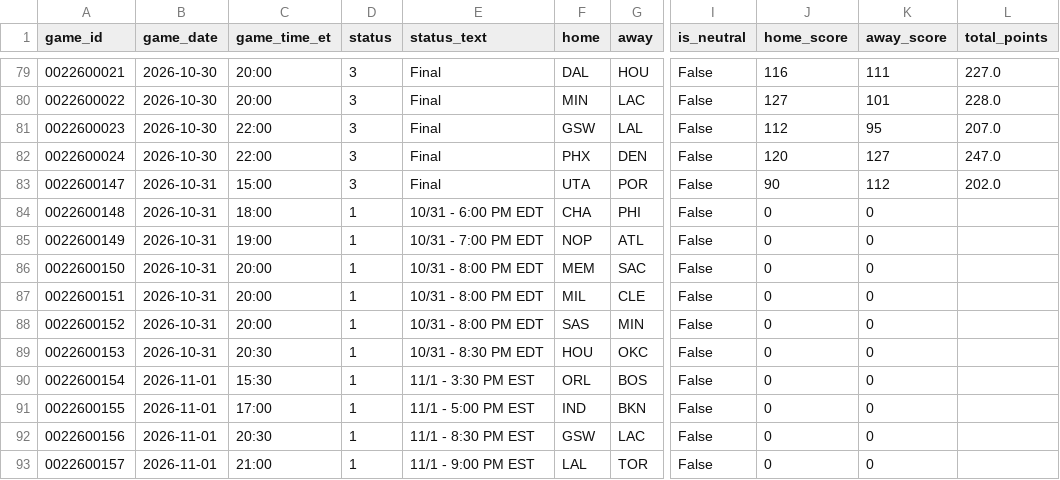
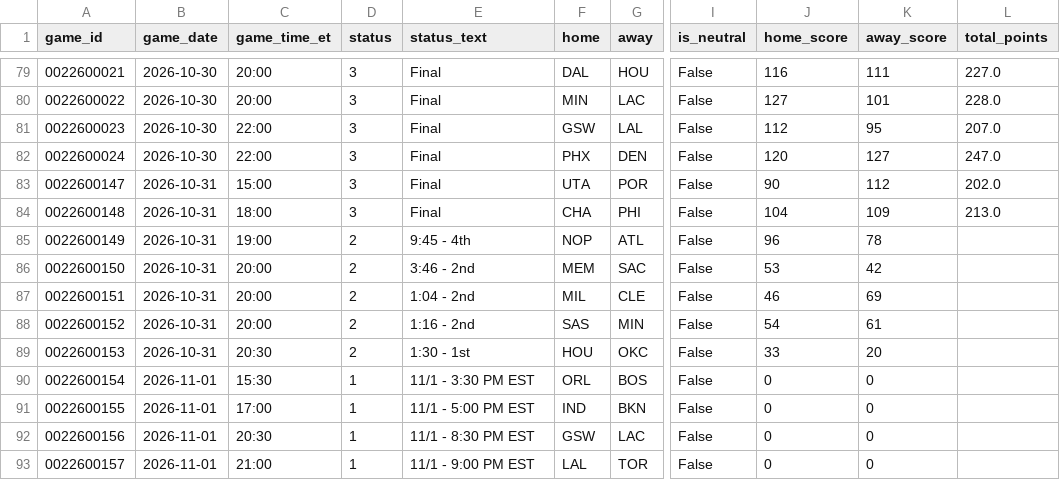
Before and after one commit to CARLMEDINAV/NBA-ML, a CSV file: artifacts/schedule_2026_27.csv, drawn as a sheet; only a part is shown, gaps mark what is left out; the diff names each change by its address in the sheet, - before the commit and + after, or states it on an @@ line.

```diff
--- a/artifacts/schedule_2026_27.csv
+++ b/artifacts/schedule_2026_27.csv
-D84 (status): 1
+D84 (status): 3
-E84 (status_text): 10/31 - 6:00 PM EDT
+E84 (status_text): Final
-J84 (home_score): 0
+J84 (home_score): 104
-K84 (away_score): 0
+K84 (away_score): 109
-L84 (total_points): (empty)
+L84 (total_points): 213.0
-D85:D89 (status): 1
+D85:D89 (status): 2
-E85 (status_text): 10/31 - 7:00 PM EDT
+E85 (status_text): 9:45 - 4th
-J85 (home_score): 0
+J85 (home_score): 96
-K85 (away_score): 0
+K85 (away_score): 78
-E86 (status_text): 10/31 - 8:00 PM EDT
+E86 (status_text): 3:46 - 2nd
-J86 (home_score): 0
+J86 (home_score): 53
-K86 (away_score): 0
+K86 (away_score): 42
-E87 (status_text): 10/31 - 8:00 PM EDT
+E87 (status_text): 1:04 - 2nd
-J87 (home_score): 0
+J87 (home_score): 46
-K87 (away_score): 0
+K87 (away_score): 69
-E88 (status_text): 10/31 - 8:00 PM EDT
+E88 (status_text): 1:16 - 2nd
-J88 (home_score): 0
+J88 (home_score): 54
-K88 (away_score): 0
+K88 (away_score): 61
-E89 (status_text): 10/31 - 8:30 PM EDT
+E89 (status_text): 1:30 - 1st
-J89 (home_score): 0
+J89 (home_score): 33
-K89 (away_score): 0
+K89 (away_score): 20
```
Also changed, not shown: artifacts/team_games_recent.csv, artifacts/team_state.csv.
